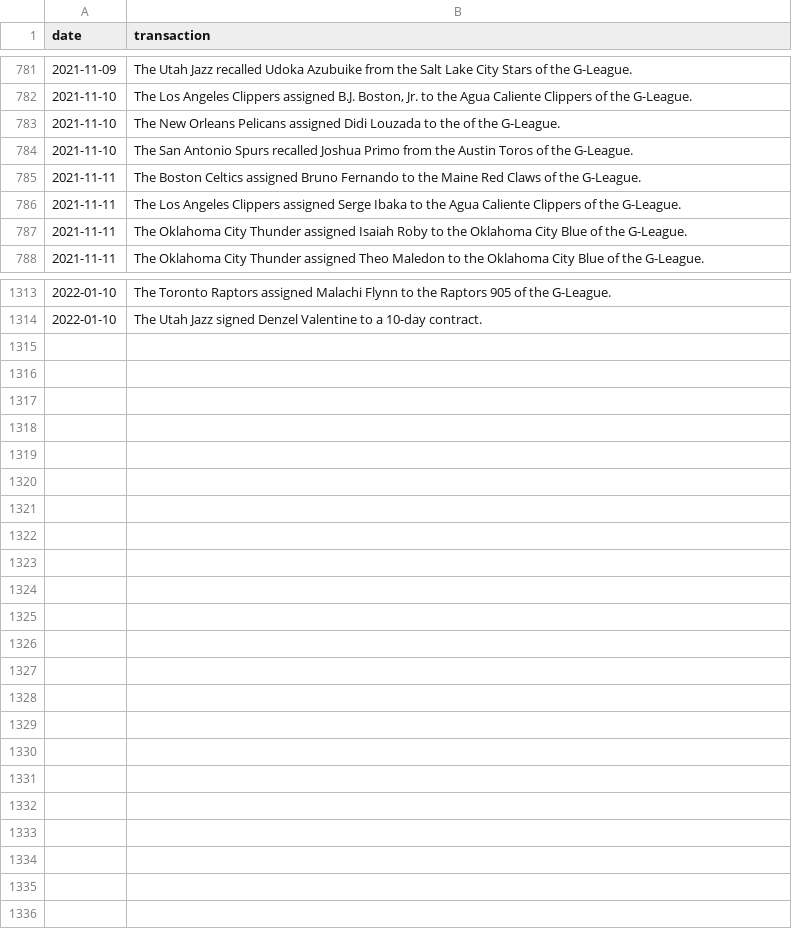
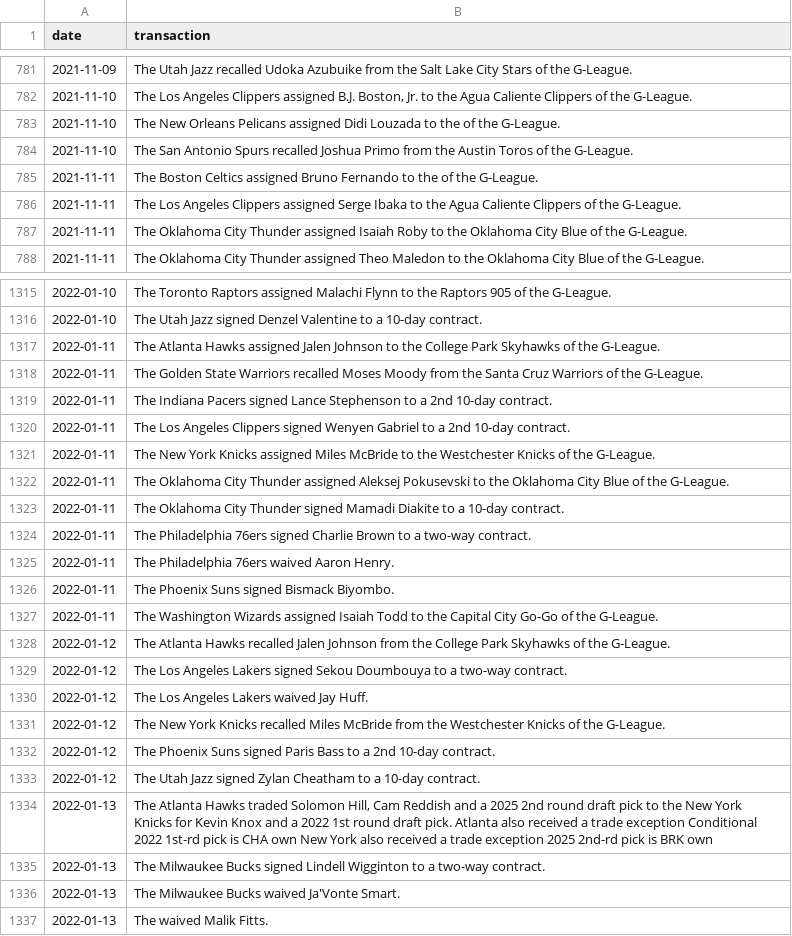
Before and after one commit to jyablonski/NBA-Dashboard, a CSV file: data/prod_transactions.csv, drawn as a sheet; only a part is shown, gaps mark what is left out; the diff covers the shown part only.

```diff
--- a/data/prod_transactions.csv
+++ b/data/prod_transactions.csv
@@ -784,3 +784,3 @@ date,transaction
 2021-11-10,The San Antonio Spurs recalled Joshua Primo from the Austin Toros of the G-League.
-2021-11-11,The Boston Celtics assigned Bruno Fernando to the Maine Red Claws of the G-League.
+2021-11-11,The Boston Celtics assigned Bruno Fernando to the  of the G-League.
 2021-11-11,The Los Angeles Clippers assigned Serge Ibaka to the Agua Caliente Clippers of the G-League.
@@ -1314 +1316,22 @@ date,transaction
 2022-01-10,The Utah Jazz signed Denzel Valentine to a 10-day contract.
+2022-01-11,The Atlanta Hawks assigned Jalen Johnson to the College Park Skyhawks of the G-League.
+2022-01-11,The Golden State Warriors recalled Moses Moody from the Santa Cruz Warriors of the G-League.
+2022-01-11,The Indiana Pacers signed Lance Stephenson to a 2nd 10-day contract.
+2022-01-11,The Los Angeles Clippers signed Wenyen Gabriel to a 2nd 10-day contract.
+2022-01-11,The New York Knicks assigned Miles McBride to the Westchester Knicks of the G-League.
+2022-01-11,The Oklahoma City Thunder assigned Aleksej Pokusevski to the Oklahoma City Blue of the G-League.
+2022-01-11,The Oklahoma City Thunder signed Mamadi Diakite to a 10-day contract.
+2022-01-11,The Philadelphia 76ers signed Charlie Brown to a two-way contract.
+2022-01-11,The Philadelphia 76ers waived Aaron Henry.
+2022-01-11,The Phoenix Suns signed Bismack Biyombo.
+2022-01-11,The Washington Wizards assigned Isaiah Todd to the Capital City Go-Go of the G-League.
+2022-01-12,The Atlanta Hawks recalled Jalen Johnson from the College Park Skyhawks of the G-League.
+2022-01-12,The Los Angeles Lakers signed Sekou Doumbouya to a two-way contract.
+2022-01-12,The Los Angeles Lakers waived Jay Huff.
+2022-01-12,The New York Knicks recalled Miles McBride from the Westchester Knicks of the G-League.
+2022-01-12,The Phoenix Suns signed Paris Bass to a 2nd 10-day contract.
+2022-01-12,The Utah Jazz signed Zylan Cheatham to a 10-day contract.
+2022-01-13,"The Atlanta Hawks traded Solomon Hill, Cam Reddish and a 2025 2nd round draft pick to the New York Knicks for Kevin Knox and a 2022 1st round draft pick. Atlanta also received a trade exception Conditional 2022 1st-rd pick is CHA own New York also received a trade exception 2025 2nd-rd pick is BRK own"
+2022-01-13,The Milwaukee Bucks signed Lindell Wigginton to a two-way contract.
+2022-01-13,The Milwaukee Bucks waived Ja'Vonte Smart.
+2022-01-13,The  waived Malik Fitts.
```
Also changed, not shown: 2 added rows and 2 edited cells elsewhere in this file, data/prod_injuries.csv, data/prod_mov.csv, 20 other files.
